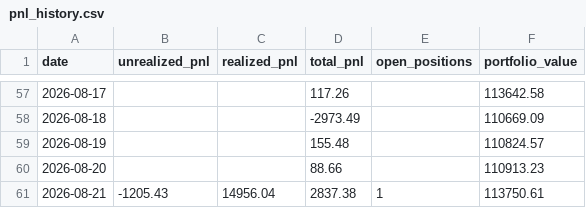
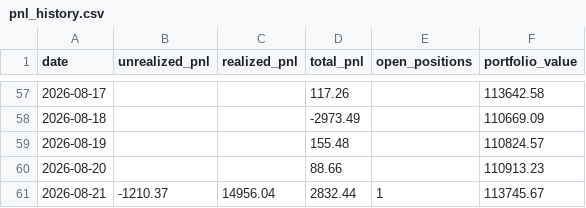
Before and after one commit to Southpaw3234/Quant-Terminal, a CSV file: data/predictions/pnl_history.csv, drawn as a sheet; only a part is shown, gaps mark what is left out.

```diff
--- a/data/predictions/pnl_history.csv
+++ b/data/predictions/pnl_history.csv
@@ -60,2 +60,2 @@ date,unrealized_pnl,realized_pnl,total_pnl,open_positions,portfolio_value
 2026-08-20,,,88.66,,110913.23
-2026-08-21,-1205.43,14956.04,2837.38,1,113750.61
+2026-08-21,-1210.37,14956.04,2832.44,1,113745.67
```
Also changed, not shown: 3 other files.
